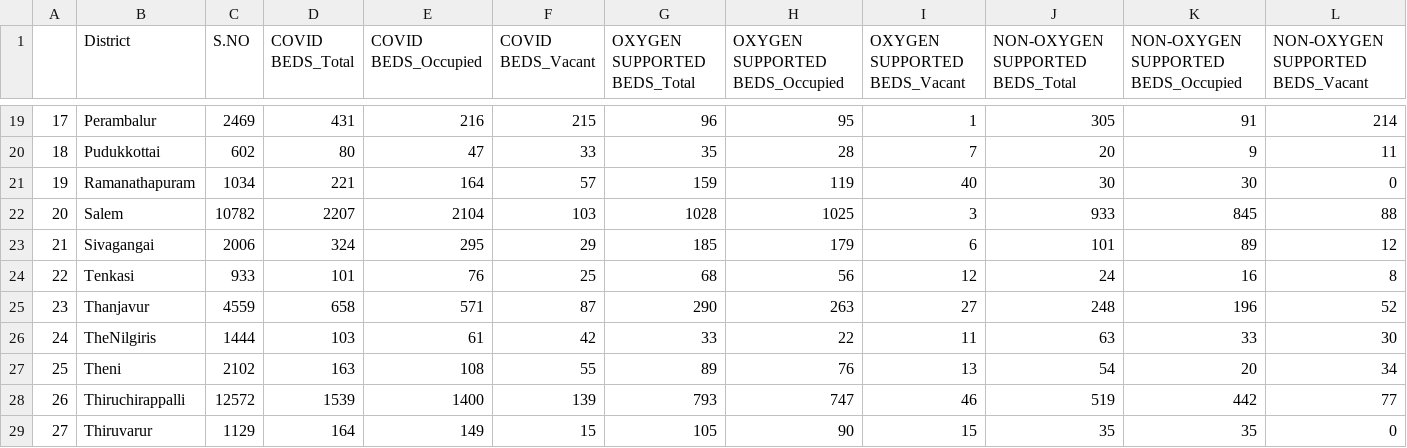
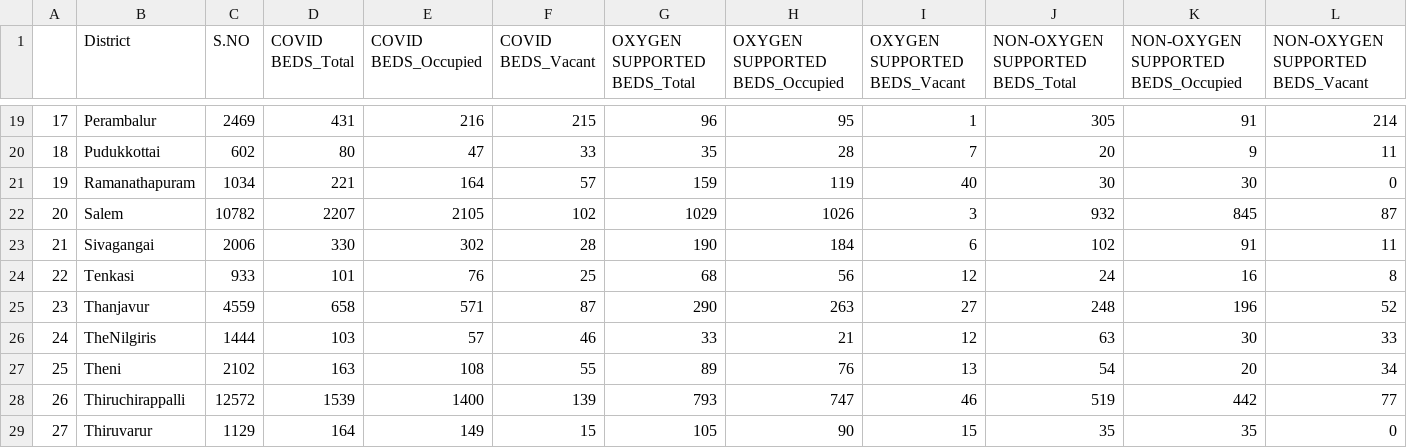
Before and after one commit to venuraja79/tn_covid_beds, a CSV file: tn_covid_district_beds.csv, drawn as a sheet; only a part is shown, gaps mark what is left out; the diff covers the shown part only; the diff names each change by its address in the sheet, - before the commit and + after, or states it on an @@ line.

```diff
--- a/tn_covid_district_beds.csv
+++ b/tn_covid_district_beds.csv
-E22 (COVID BEDS_Occupied): 2104
+E22 (COVID BEDS_Occupied): 2105
-F22 (COVID BEDS_Vacant): 103
+F22 (COVID BEDS_Vacant): 102
-G22 (OXYGEN SUPPORTED BEDS_Total): 1028
+G22 (OXYGEN SUPPORTED BEDS_Total): 1029
-H22 (OXYGEN SUPPORTED BEDS_Occupied): 1025
+H22 (OXYGEN SUPPORTED BEDS_Occupied): 1026
-J22 (NON-OXYGEN SUPPORTED BEDS_Total): 933
+J22 (NON-OXYGEN SUPPORTED BEDS_Total): 932
-L22 (NON-OXYGEN SUPPORTED BEDS_Vacant): 88
+L22 (NON-OXYGEN SUPPORTED BEDS_Vacant): 87
-D23 (COVID BEDS_Total): 324
+D23 (COVID BEDS_Total): 330
-E23 (COVID BEDS_Occupied): 295
+E23 (COVID BEDS_Occupied): 302
-F23 (COVID BEDS_Vacant): 29
+F23 (COVID BEDS_Vacant): 28
-G23 (OXYGEN SUPPORTED BEDS_Total): 185
+G23 (OXYGEN SUPPORTED BEDS_Total): 190
-H23 (OXYGEN SUPPORTED BEDS_Occupied): 179
+H23 (OXYGEN SUPPORTED BEDS_Occupied): 184
-J23 (NON-OXYGEN SUPPORTED BEDS_Total): 101
+J23 (NON-OXYGEN SUPPORTED BEDS_Total): 102
-K23: 89
+K23: 91
-L23 (NON-OXYGEN SUPPORTED BEDS_Vacant): 12
+L23 (NON-OXYGEN SUPPORTED BEDS_Vacant): 11
-E26 (COVID BEDS_Occupied): 61
+E26 (COVID BEDS_Occupied): 57
-F26 (COVID BEDS_Vacant): 42
+F26 (COVID BEDS_Vacant): 46
-H26 (OXYGEN SUPPORTED BEDS_Occupied): 22
+H26 (OXYGEN SUPPORTED BEDS_Occupied): 21
-I26 (OXYGEN SUPPORTED BEDS_Vacant): 11
+I26 (OXYGEN SUPPORTED BEDS_Vacant): 12
-K26: 33
+K26: 30
-L26 (NON-OXYGEN SUPPORTED BEDS_Vacant): 30
+L26 (NON-OXYGEN SUPPORTED BEDS_Vacant): 33
```
Also changed, not shown: 20 edited cells elsewhere in this file, tn_covid_beds.csv, 3 other files.
